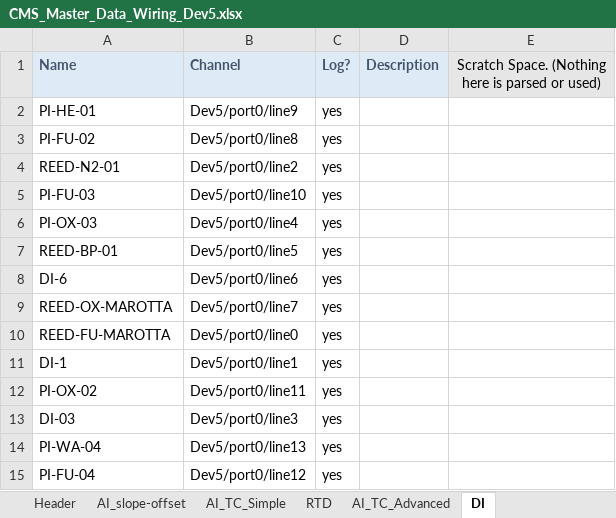
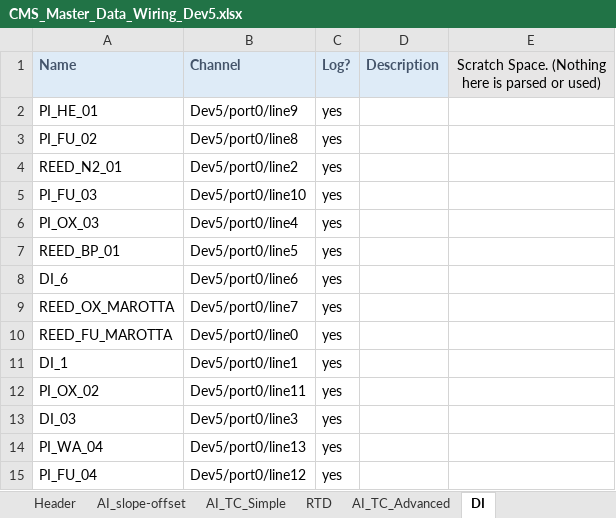
Before and after one commit to Purdue-Space-Program/PSPL_DAQ, an Excel workbook: daq_system/inputs/CMS_Master_Data_Wiring_Dev5.xlsx, sheet DI, drawn as a sheet; values as stored, in another font and other column widths than the file's, no borders; the diff names each change by its address in the sheet, - before the commit and + after, or states it on an @@ line.

```diff
--- a/daq_system/inputs/CMS_Master_Data_Wiring_Dev5.xlsx (sheet DI)
+++ b/daq_system/inputs/CMS_Master_Data_Wiring_Dev5.xlsx (sheet DI)
-A2 (Name): PI-HE-01
+A2 (Name): PI_HE_01
-A3 (Name): PI-FU-02
+A3 (Name): PI_FU_02
-A4 (Name): REED-N2-01
+A4 (Name): REED_N2_01
-A5 (Name): PI-FU-03
+A5 (Name): PI_FU_03
-A6 (Name): PI-OX-03
+A6 (Name): PI_OX_03
-A7 (Name): REED-BP-01
+A7 (Name): REED_BP_01
-A8 (Name): DI-6
+A8 (Name): DI_6
-A9 (Name): REED-OX-MAROTTA
+A9 (Name): REED_OX_MAROTTA
-A10 (Name): REED-FU-MAROTTA
+A10 (Name): REED_FU_MAROTTA
-A11 (Name): DI-1
+A11 (Name): DI_1
-A12 (Name): PI-OX-02
+A12 (Name): PI_OX_02
-A13 (Name): DI-03
+A13 (Name): DI_03
-A14 (Name): PI-WA-04
+A14 (Name): PI_WA_04
-A15 (Name): PI-FU-04
+A15 (Name): PI_FU_04
```
Also changed, not shown: sheet AI_slope-offset, daq_system/inputs/CMS_Master_Control_Wiring_Dev5.xlsx, daq_system/inputs/CMS_Master_Control_Wiring_Dev6.xlsx, 1 other file.
